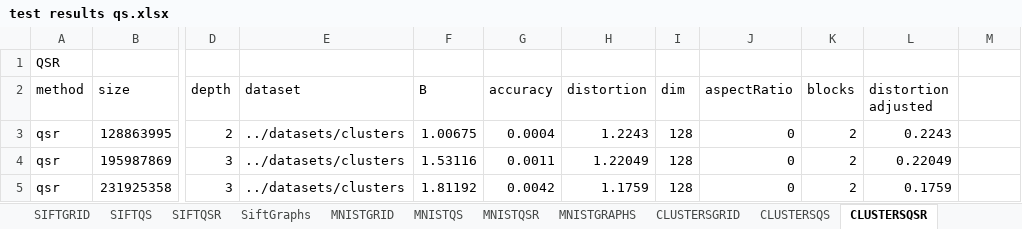
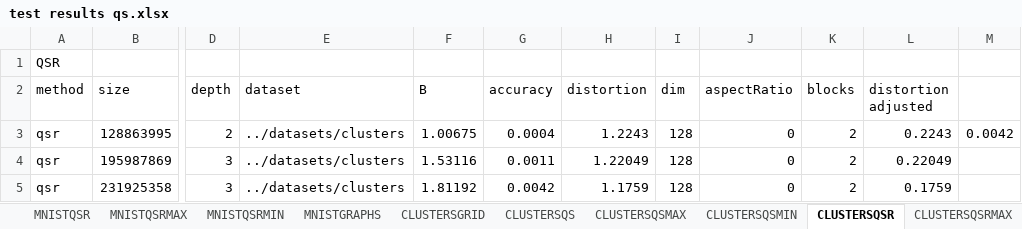
Before and after one commit to aelillie/quadsketch, an Excel workbook: dataAnalysis/test results qs.xlsx, sheet CLUSTERSQSR, drawn as a sheet; only a part is shown, gaps mark what is left out; values as stored, in another font and other column widths than the file's, no borders; the diff names each change by its address in the sheet, - before the commit and + after, or states it on an @@ line.

```diff
--- a/dataAnalysis/test results qs.xlsx (sheet CLUSTERSQSR)
+++ b/dataAnalysis/test results qs.xlsx (sheet CLUSTERSQSR)
+sheet tab: MNISTQSRMAX
+sheet tab: MNISTQSRMIN
+sheet tab: CLUSTERSQSMAX
+sheet tab: CLUSTERSQSMIN
+sheet tab: CLUSTERSQSRMAX
-M3: (empty)
+M3: 0.0042
```
Also changed, not shown: sheet MNISTQS, sheet SIFTQSR, sheet SIFTQS, sheet CLUSTERSQS, sheet MNISTQSR, other sheet tabs, formulas that keep their value, charts or pictures, 24 other files.
